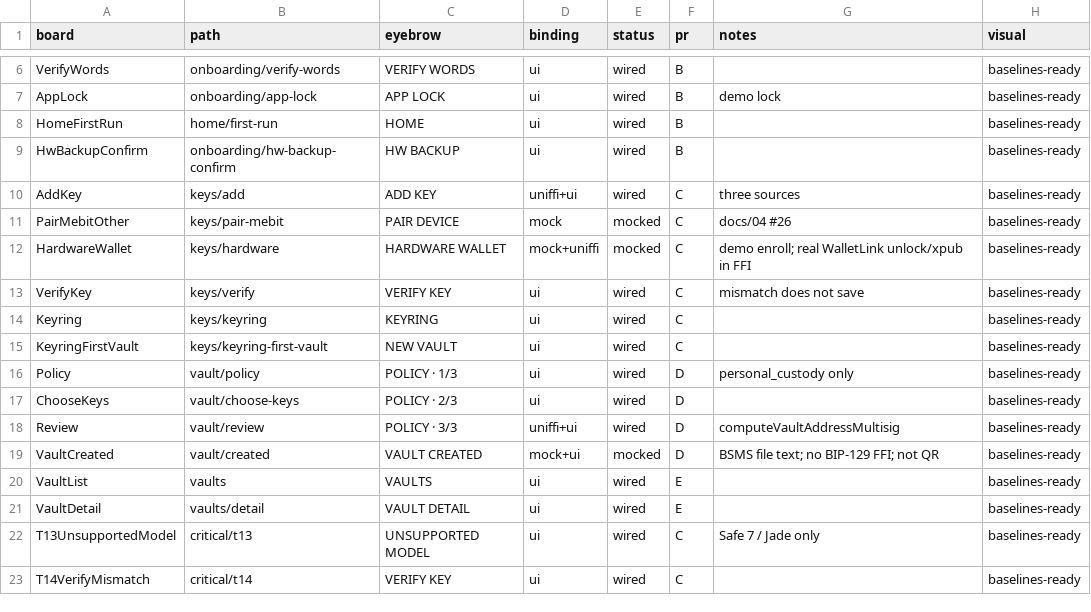
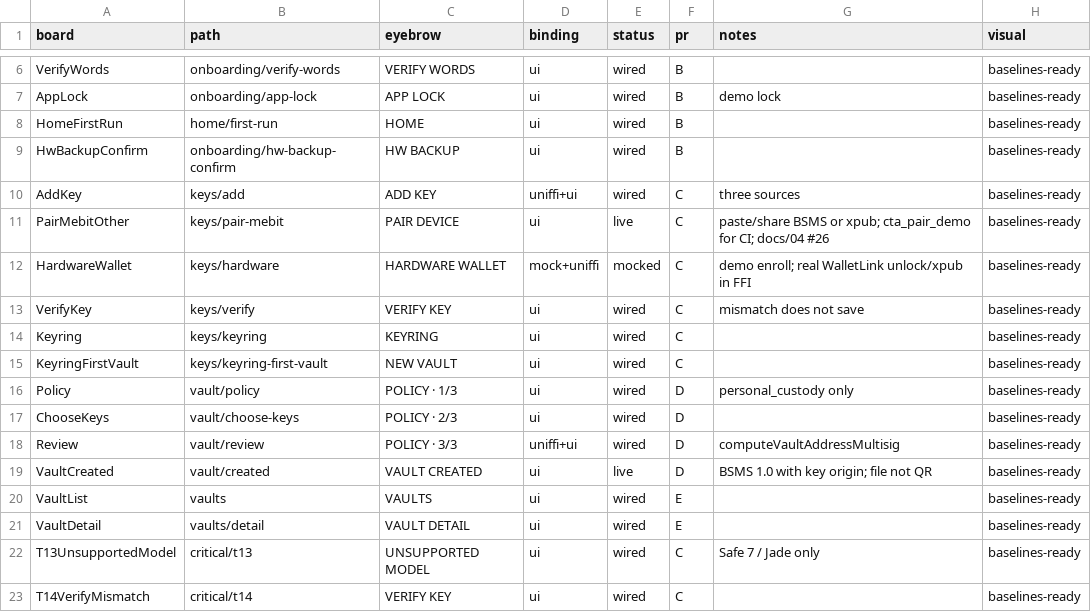
Before and after one commit to Krittanai2933/mebit, a TSV file: .audit/movie-page-visual-matrix.tsv, drawn as a sheet; only a part is shown, gaps mark what is left out.

```diff
--- a/.audit/movie-page-visual-matrix.tsv
+++ b/.audit/movie-page-visual-matrix.tsv
@@ -10,3 +10,3 @@ HwBackupConfirm	onboarding/hw-backup-confirm	HW BACKUP	ui	wired	B		baselines-rea
 AddKey	keys/add	ADD KEY	uniffi+ui	wired	C	three sources	baselines-ready
-PairMebitOther	keys/pair-mebit	PAIR DEVICE	mock	mocked	C	docs/04 #26	baselines-ready
+PairMebitOther	keys/pair-mebit	PAIR DEVICE	ui	live	C	paste/share BSMS or xpub; cta_pair_demo for CI; docs/04 #26	baselines-ready
 HardwareWallet	keys/hardware	HARDWARE WALLET	mock+uniffi	mocked	C	demo enroll; real WalletLink unlock/xpub in FFI	baselines-ready
@@ -18,3 +18,3 @@ ChooseKeys	vault/choose-keys	POLICY · 2/3	ui	wired	D		baselines-ready
 Review	vault/review	POLICY · 3/3	uniffi+ui	wired	D	computeVaultAddressMultisig	baselines-ready
-VaultCreated	vault/created	VAULT CREATED	mock+ui	mocked	D	BSMS file text; no BIP-129 FFI; not QR	baselines-ready
+VaultCreated	vault/created	VAULT CREATED	ui	live	D	BSMS 1.0 with key origin; file not QR	baselines-ready
 VaultList	vaults	VAULTS	ui	wired	E		baselines-ready
```
Also changed, not shown: 1 other file.
